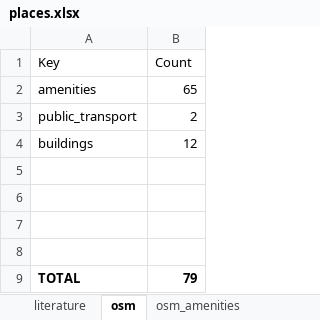
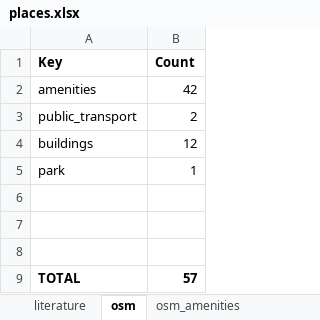
Before and after one commit to hamchang95/arc_lbb, an Excel workbook: 0_ref/places.xlsx, sheet osm, drawn as a sheet; values as stored, in another font and other column widths than the file's, no borders; removed rows and columns are numbered as before the commit, all else as after; the diff names each change by its address in the sheet, - before the commit and + after, or states it on an @@ line.

```diff
--- a/0_ref/places.xlsx (sheet osm)
+++ b/0_ref/places.xlsx (sheet osm)
-A1:B1 bold: off
+A1:B1 bold: on
-B2 (Count): 65
+B2 (Count): 42
+row 5: park | 1
-row 8: (empty)
-B9 (Count): 79
+B9 (Count): 57
```
Also changed, not shown: sheet osm_amenities, sheet osm_buildings, sheet osm_public_transport, sheet literature, charts or pictures, 0_ref/scope.xlsx, 1 other file.
